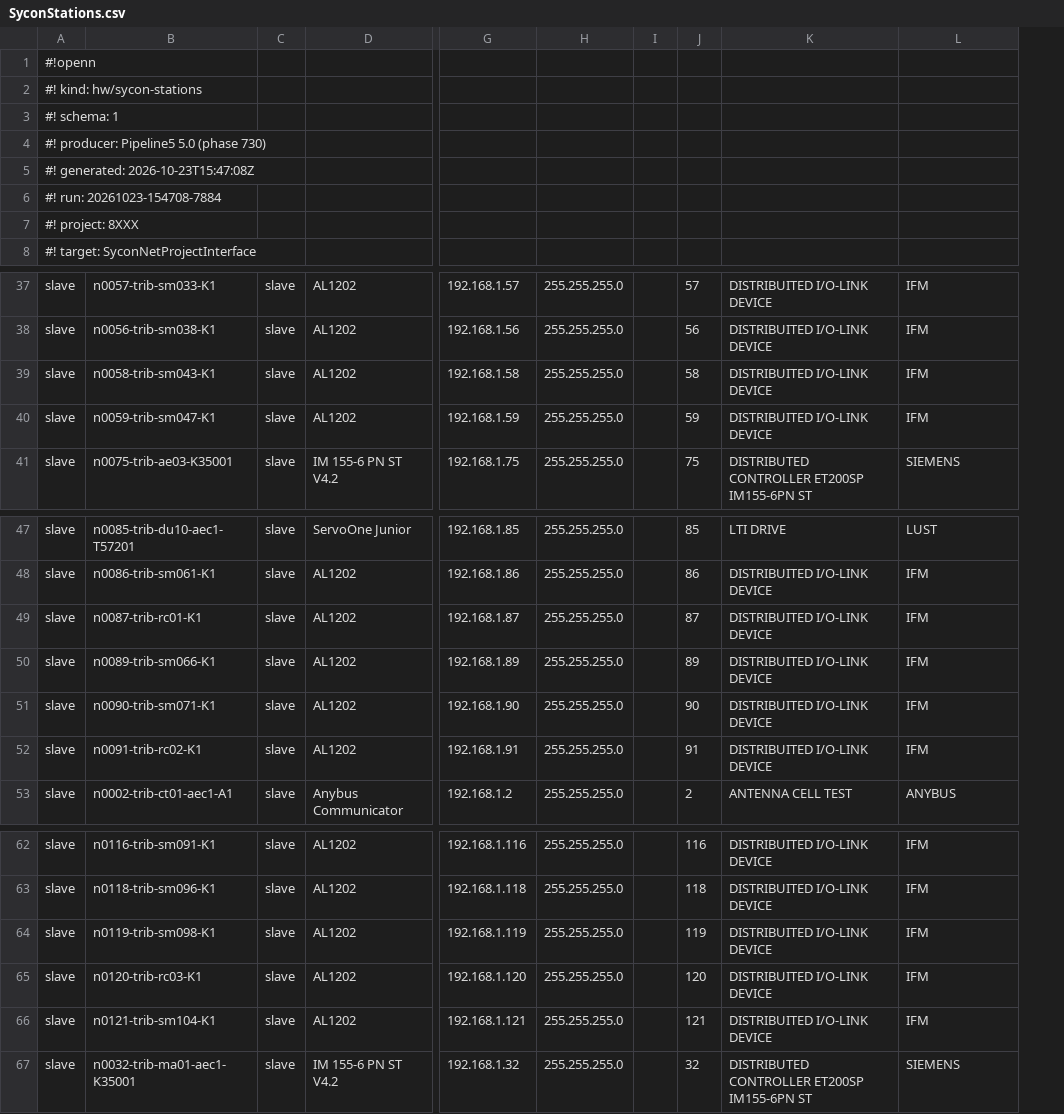
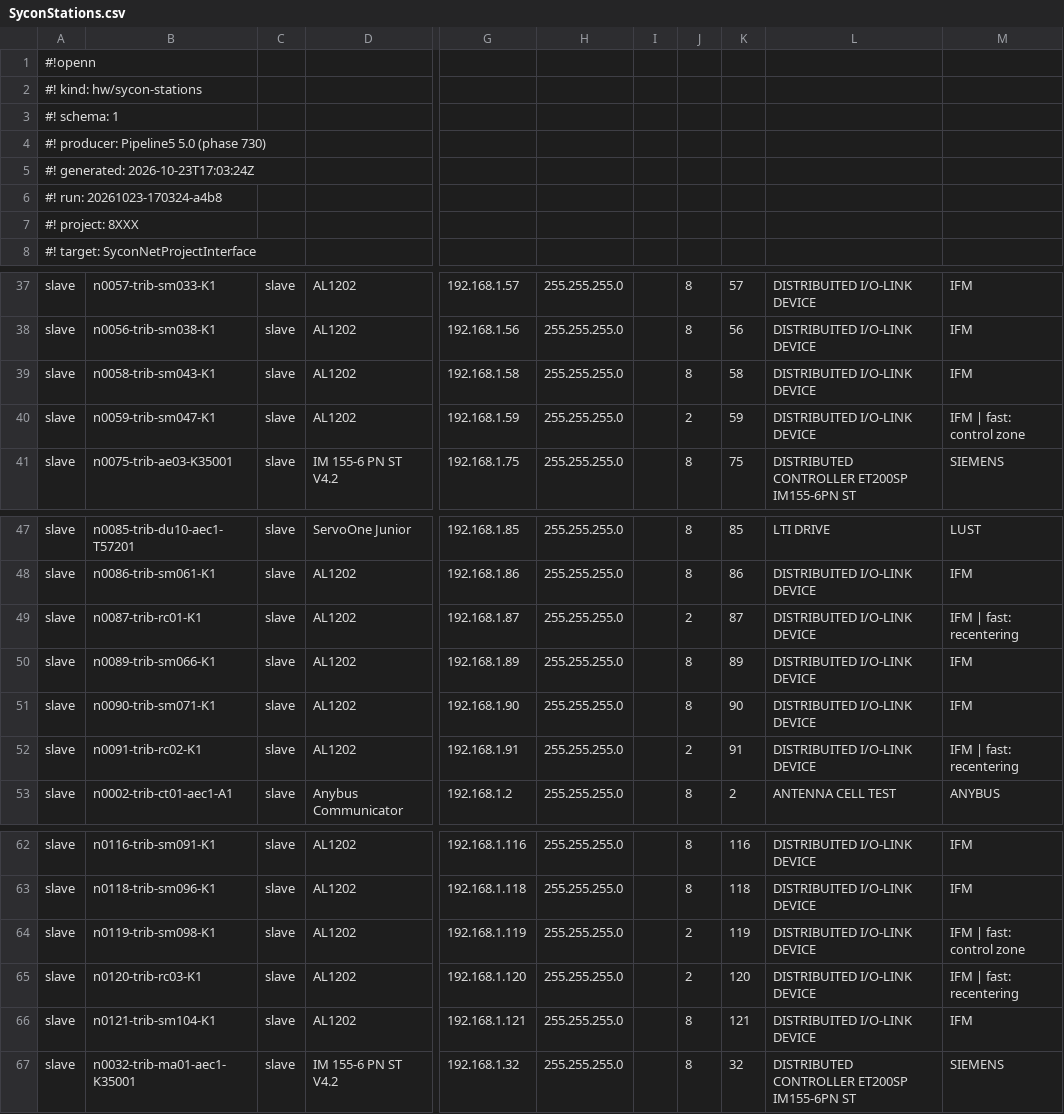
Before and after one commit to thebdr/Openn2, a CSV file: Sycon5App/spike/references/LowerSorter/SyconStations.csv, drawn as a sheet; only a part is shown, gaps mark what is left out; addresses are those after the commit; the diff names each change by its address in the sheet, - before the commit and + after, or states it on an @@ line.

```diff
--- a/Sycon5App/spike/references/LowerSorter/SyconStations.csv
+++ b/Sycon5App/spike/references/LowerSorter/SyconStations.csv
+column J, rows 37-41: 8 | 8 | 8 | 2 | 8; rows 47-53: 8 | 8 | 2 | 8 | 8 | 2 | 8; rows 62-67: 8 | 8 | 2 | 2 | 8 | 8
-A5: #! generated: 2026-10-23T15:47:08Z
+A5: #! generated: 2026-10-23T17:03:24Z
-A6: #! run: 20261023-154708-7884
+A6: #! run: 20261023-170324-a4b8
-M40: IFM
+M40: IFM | fast: control zone
-M49: IFM
+M49: IFM | fast: recentering
-M52: IFM
+M52: IFM | fast: recentering
-M64: IFM
+M64: IFM | fast: control zone
-M65: IFM
+M65: IFM | fast: recentering
```
Also changed, not shown: Sycon5App/spike/references/LowerSorter/SyconDeviceTypesDatabase.csv, Sycon5App/spike/references/LowerSorter/SyconModules.csv, 14 other files.
